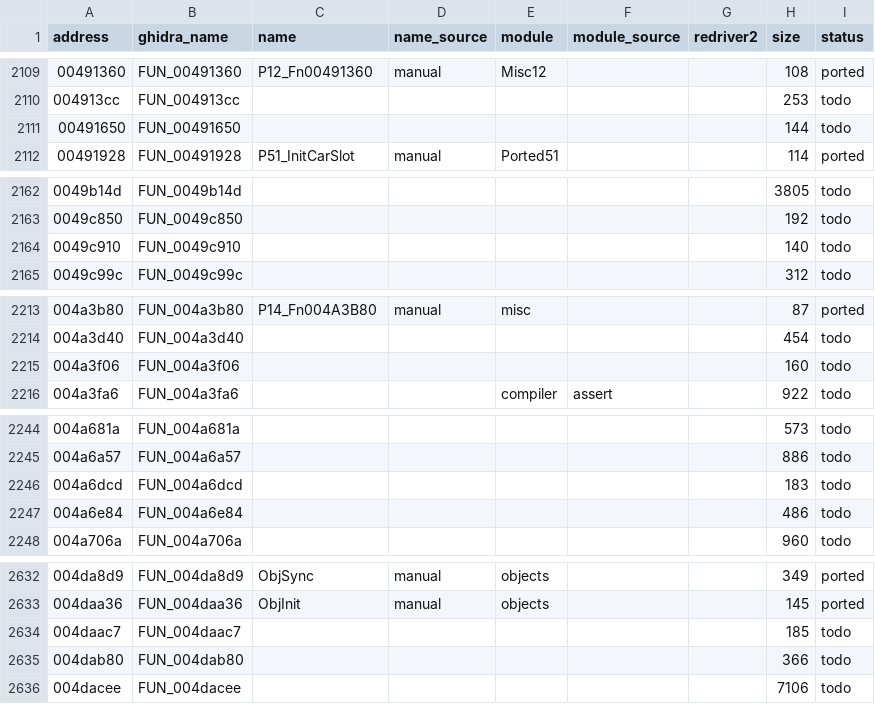
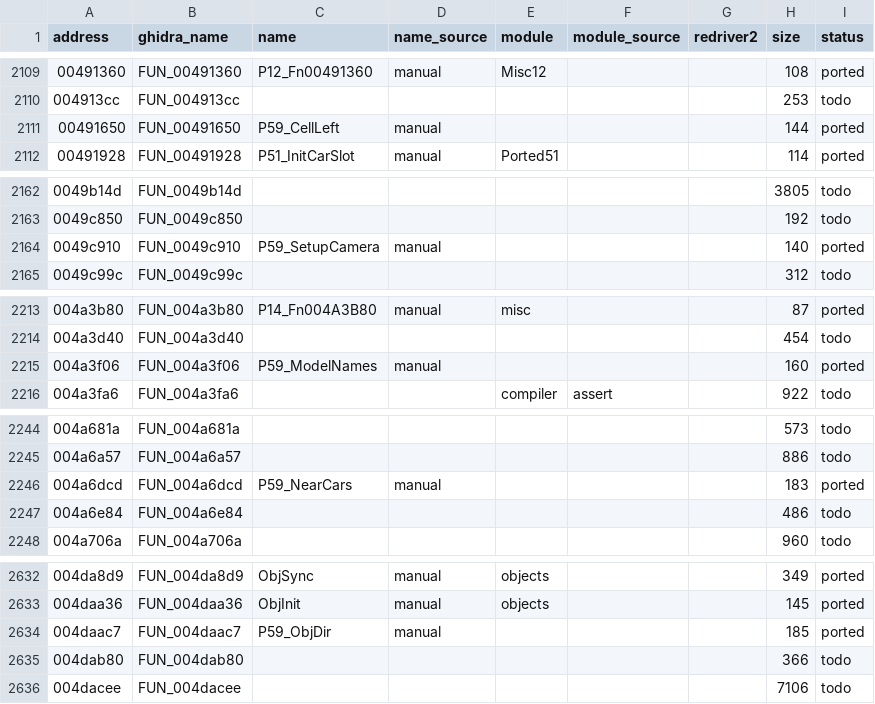
Before and after one commit to r331/driver, a CSV file: docs/functions.csv, drawn as a sheet; only a part is shown, gaps mark what is left out; the diff covers the shown part only.

Commit message:
v1.05: ported59 — 13 функций (камера, переменные скрипта, трафик, клетка, REPLAYn.BIN, клавиши меню), всего 1912

```diff
--- a/docs/functions.csv
+++ b/docs/functions.csv
@@ -2110,3 +2110,3 @@ address,ghidra_name,name,name_source,module,module_source,redriver2,size,status
 004913cc,FUN_004913cc,,,,,,253,todo
-00491650,FUN_00491650,,,,,,144,todo
+00491650,FUN_00491650,P59_CellLeft,manual,,,,144,ported
 00491928,FUN_00491928,P51_InitCarSlot,manual,Ported51,,,114,ported
@@ -2163,3 +2163,3 @@ address,ghidra_name,name,name_source,module,module_source,redriver2,size,status
 0049c850,FUN_0049c850,,,,,,192,todo
-0049c910,FUN_0049c910,,,,,,140,todo
+0049c910,FUN_0049c910,P59_SetupCamera,manual,,,,140,ported
 0049c99c,FUN_0049c99c,,,,,,312,todo
@@ -2214,3 +2214,3 @@ address,ghidra_name,name,name_source,module,module_source,redriver2,size,status
 004a3d40,FUN_004a3d40,,,,,,454,todo
-004a3f06,FUN_004a3f06,,,,,,160,todo
+004a3f06,FUN_004a3f06,P59_ModelNames,manual,,,,160,ported
 004a3fa6,FUN_004a3fa6,,,compiler,assert,,922,todo
@@ -2245,3 +2245,3 @@ address,ghidra_name,name,name_source,module,module_source,redriver2,size,status
 004a6a57,FUN_004a6a57,,,,,,886,todo
-004a6dcd,FUN_004a6dcd,,,,,,183,todo
+004a6dcd,FUN_004a6dcd,P59_NearCars,manual,,,,183,ported
 004a6e84,FUN_004a6e84,,,,,,486,todo
@@ -2633,3 +2633,3 @@ address,ghidra_name,name,name_source,module,module_source,redriver2,size,status
 004daa36,FUN_004daa36,ObjInit,manual,objects,,,145,ported
-004daac7,FUN_004daac7,,,,,,185,todo
+004daac7,FUN_004daac7,P59_ObjDir,manual,,,,185,ported
 004dab80,FUN_004dab80,,,,,,366,todo
```
Also changed, not shown: 35 edited cells elsewhere in this file, 12 other files.
